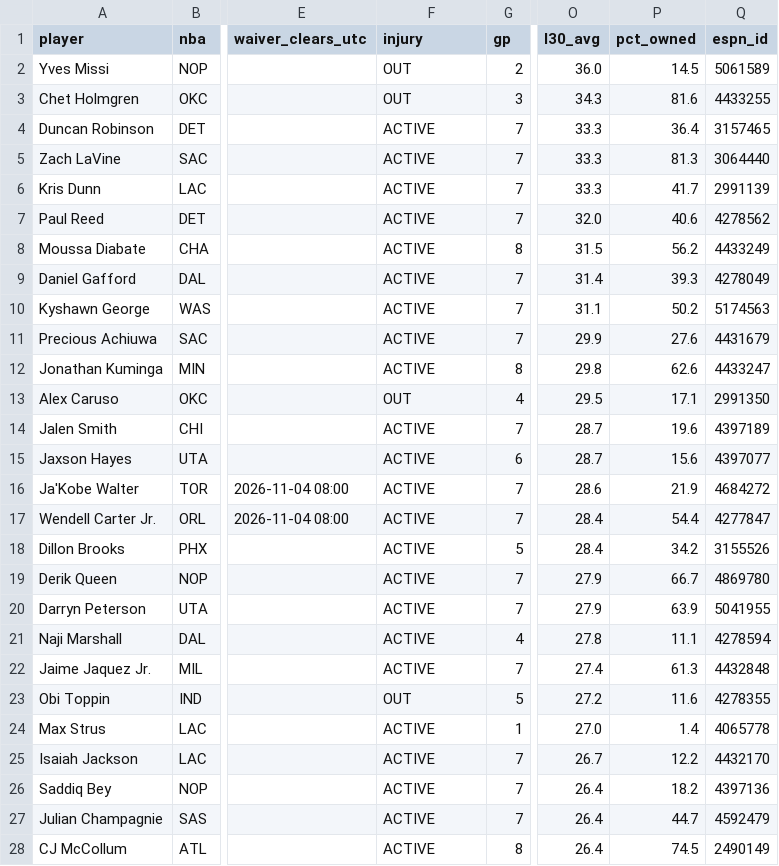
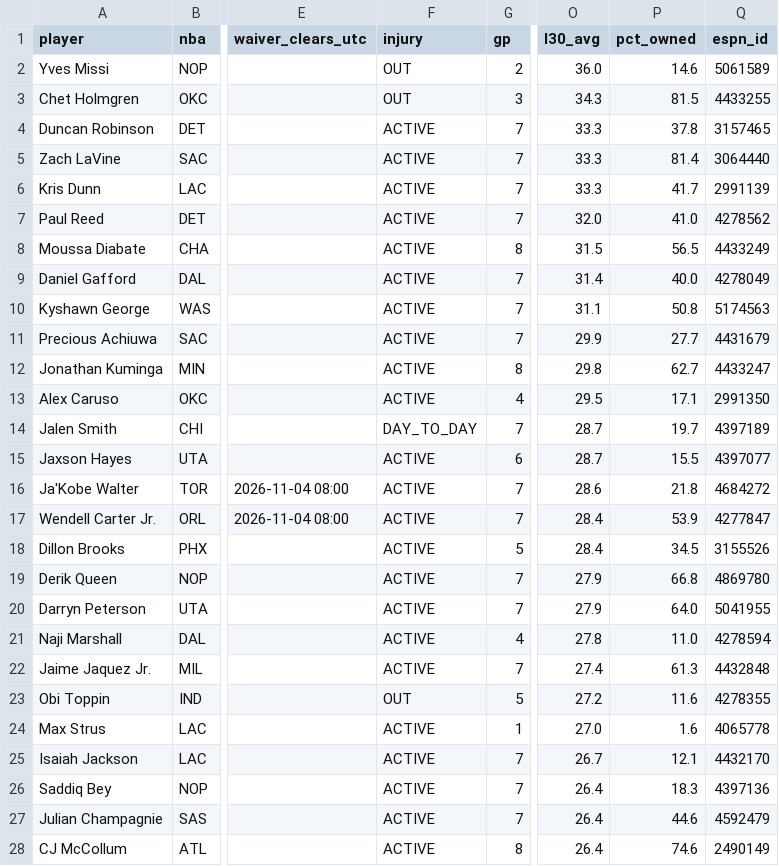
Before and after one commit to luke8mcm/blue-ballers-relay, a CSV file: data/free_agents.csv, drawn as a sheet; only a part is shown, gaps mark what is left out; the diff covers the shown part only; the diff names each change by its address in the sheet, - before the commit and + after, or states it on an @@ line.

Commit message:
data: 2026-11-03 23:21 UTC

```diff
--- a/data/free_agents.csv
+++ b/data/free_agents.csv
-P2 (pct_owned): 14.5
+P2 (pct_owned): 14.6
-P3 (pct_owned): 81.6
+P3 (pct_owned): 81.5
-P4 (pct_owned): 36.4
+P4 (pct_owned): 37.8
-P5 (pct_owned): 81.3
+P5 (pct_owned): 81.4
-P7 (pct_owned): 40.6
+P7 (pct_owned): 41.0
-P8 (pct_owned): 56.2
+P8 (pct_owned): 56.5
-P9 (pct_owned): 39.3
+P9 (pct_owned): 40.0
-P10 (pct_owned): 50.2
+P10 (pct_owned): 50.8
-P11 (pct_owned): 27.6
+P11 (pct_owned): 27.7
-P12 (pct_owned): 62.6
+P12 (pct_owned): 62.7
-F13 (injury): OUT
+F13 (injury): ACTIVE
-F14 (injury): ACTIVE
+F14 (injury): DAY_TO_DAY
-P14 (pct_owned): 19.6
+P14 (pct_owned): 19.7
-P15 (pct_owned): 15.6
+P15 (pct_owned): 15.5
-P16 (pct_owned): 21.9
+P16 (pct_owned): 21.8
-P17 (pct_owned): 54.4
+P17 (pct_owned): 53.9
-P18 (pct_owned): 34.2
+P18 (pct_owned): 34.5
-P19 (pct_owned): 66.7
+P19 (pct_owned): 66.8
-P20 (pct_owned): 63.9
+P20 (pct_owned): 64.0
-P21 (pct_owned): 11.1
+P21 (pct_owned): 11.0
-P24 (pct_owned): 1.4
+P24 (pct_owned): 1.6
-P25 (pct_owned): 12.2
+P25 (pct_owned): 12.1
-P26 (pct_owned): 18.2
+P26 (pct_owned): 18.3
-P27 (pct_owned): 44.7
+P27 (pct_owned): 44.6
-P28 (pct_owned): 74.5
+P28 (pct_owned): 74.6
```
Also changed, not shown: 53 edited cells elsewhere in this file, data/rosters.csv, 1 other file.
